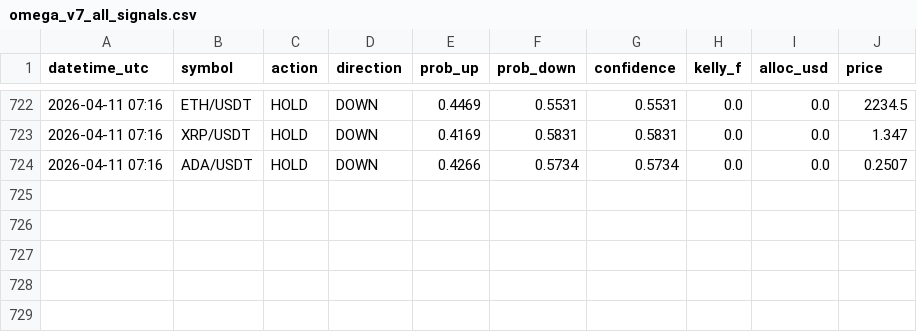
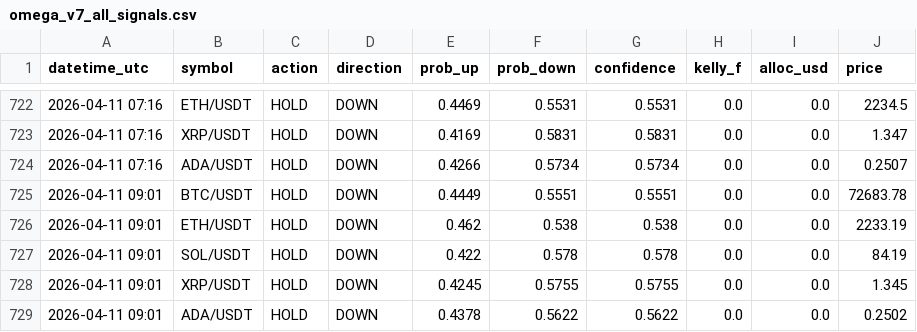
Before and after one commit to Jeanwrld/omega-bot, a CSV file: omega_v7_all_signals.csv, drawn as a sheet; only a part is shown, gaps mark what is left out; the diff names each change by its address in the sheet, - before the commit and + after, or states it on an @@ line.

Commit message:
📡 v7 Signals 2026-04-11 09:01 UTC

```diff
--- a/omega_v7_all_signals.csv
+++ b/omega_v7_all_signals.csv
+row 725: 2026-04-11 09:01 | BTC/USDT | HOLD | DOWN | 0.4449 | 0.5551 | 0.5551 | 0.0 | 0.0 | 72683.78
+row 726: 2026-04-11 09:01 | ETH/USDT | HOLD | DOWN | 0.462 | 0.538 | 0.538 | 0.0 | 0.0 | 2233.19
+row 727: 2026-04-11 09:01 | SOL/USDT | HOLD | DOWN | 0.422 | 0.578 | 0.578 | 0.0 | 0.0 | 84.19
+row 728: 2026-04-11 09:01 | XRP/USDT | HOLD | DOWN | 0.4245 | 0.5755 | 0.5755 | 0.0 | 0.0 | 1.345
+row 729: 2026-04-11 09:01 | ADA/USDT | HOLD | DOWN | 0.4378 | 0.5622 | 0.5622 | 0.0 | 0.0 | 0.2502
```
